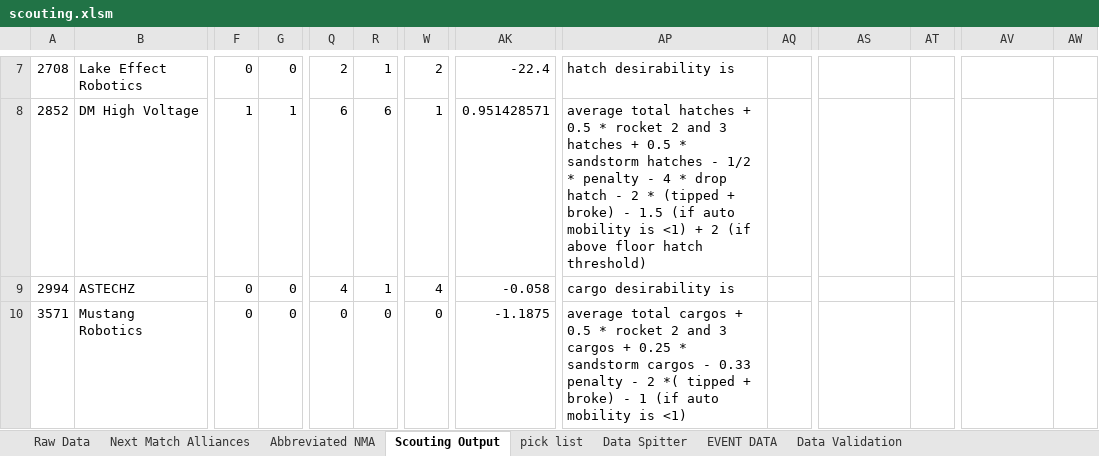
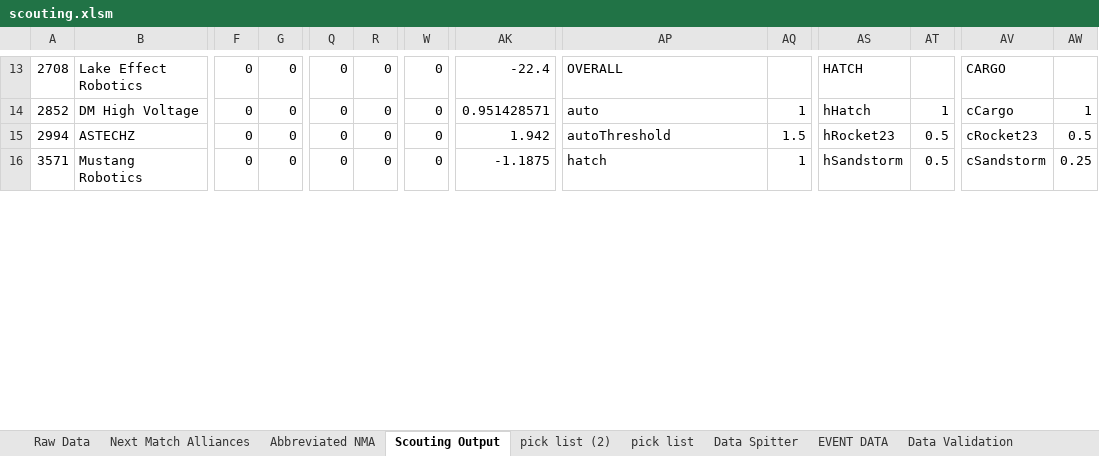
Before and after one commit to Moeez-Muhammad/scouting-suggestions, an Excel workbook: scouting.xlsm, sheet Scouting Output, drawn as a sheet; only a part is shown, gaps mark what is left out; values as stored, in another font and other column widths than the file's, no borders; conditional formats not drawn; addresses are those after the commit; the diff covers the shown part only; the diff names each change by its address in the sheet, - before the commit and + after, or states it on an @@ line.

Commit message:
Add support for sorting pick list, updating pick list and fix NoneType error in update_teams

```diff
--- a/scouting.xlsm (sheet Scouting Output)
+++ b/scouting.xlsm (sheet Scouting Output)
+sheet tab: pick list (2)
-Q13: 2
+Q13: 0
-R13: 1
+R13: 0
-W13: 2
+W13: 0
-AP13: hatch desirability is
+AP13: OVERALL
-AS13: (empty)
+AS13: HATCH
-AV13: (empty)
+AV13: CARGO
-F14: 1
+F14: 0
-G14: 1
+G14: 0
-Q14: 6
+Q14: 0
-R14: 6
+R14: 0
-W14: 1
+W14: 0
-AP14: average total hatches + 0.5 * rocket 2 and 3 hatches + 0.5 * sandstorm hatches - 1/2 * penalty - 4 * drop hatch - 2 * (tipped + broke) - 1.5 (if auto mobility is <1) + 2 (if above floor hatch threshold)
+AP14: auto
-AQ14: (empty)
+AQ14: 1
-AS14: (empty)
+AS14: hHatch
-AT14: (empty)
+AT14: 1
-AV14: (empty)
+AV14: cCargo
-AW14: (empty)
+AW14: 1
-Q15: 4
+Q15: 0
-R15: 1
+R15: 0
-W15: 4
+W15: 0
-AK15: -0.058
+AK15: 1.942
-AP15: cargo desirability is
+AP15: autoThreshold
-AQ15: (empty)
+AQ15: 1.5
-AS15: (empty)
+AS15: hRocket23
-AT15:AT16: (empty)
+AT15:AT16: 0.5
-AV15: (empty)
+AV15: cRocket23
-AW15: (empty)
+AW15: 0.5
-AP16: average total cargos + 0.5 * rocket 2 and 3 cargos + 0.25 * sandstorm cargos - 0.33 penalty - 2 *( tipped + broke) - 1 (if auto mobility is <1)
+AP16: hatch
-AQ16: (empty)
+AQ16: 1
-AS16: (empty)
+AS16: hSandstorm
-AV16: (empty)
+AV16: cSandstorm
-AW16: (empty)
+AW16: 0.25
```
Also changed, not shown: 24 added rows, 297 edited cells, cell formats and merged cells elsewhere in this sheet, sheet pick list, sheet Next Match Alliances, sheet Abbreviated NMA, sheet EVENT DATA, sheet Data Validation, sheet Template Formulas, 1 more sheet, formulas that keep their value, 1 other file.
